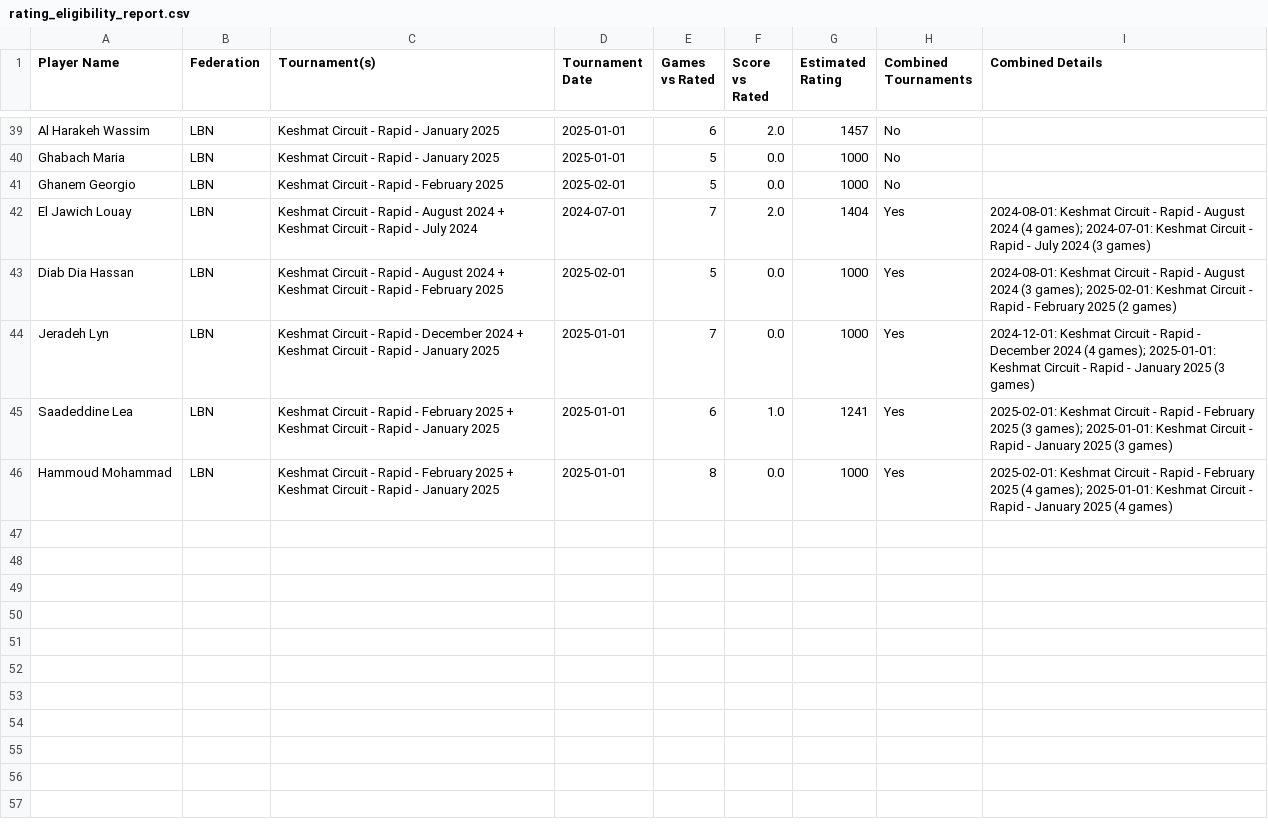
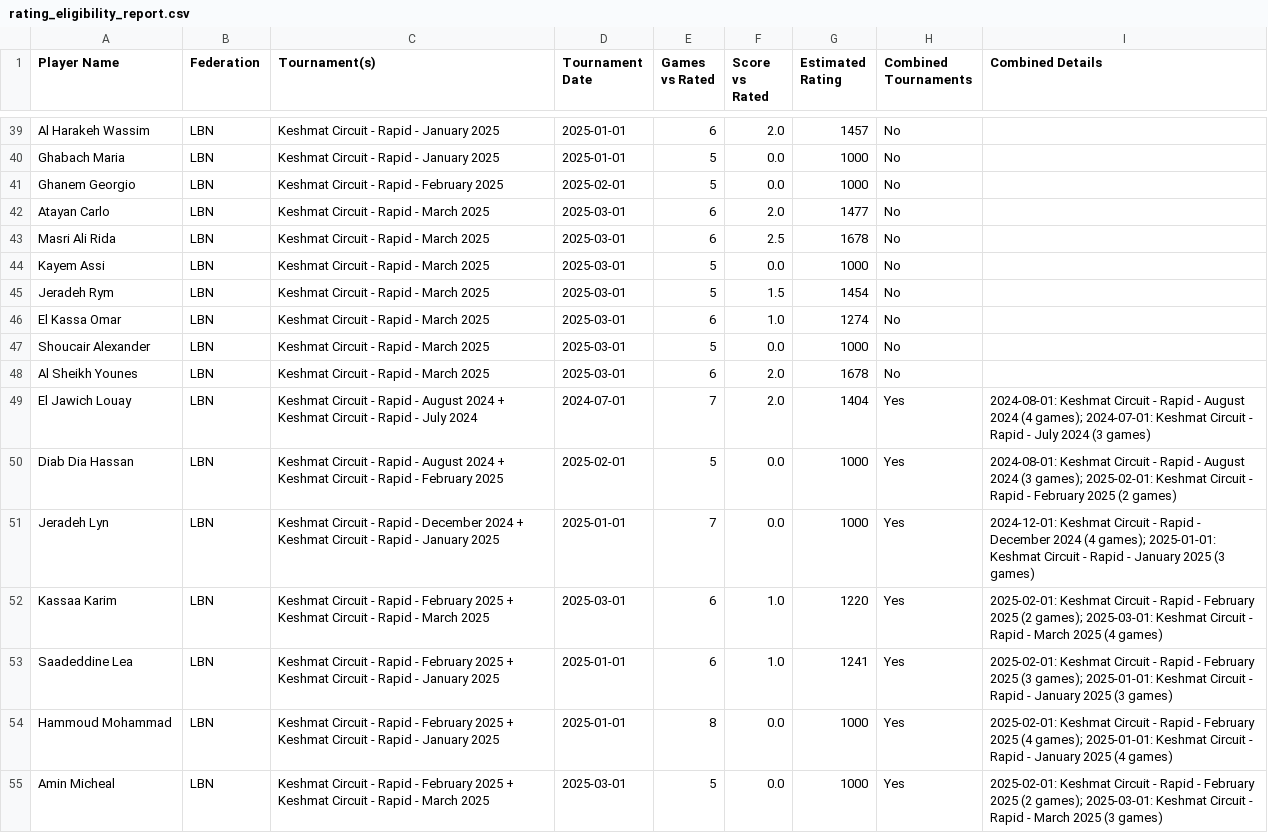
Before and after one commit to keshmat/circuit, a CSV file: scripts/rating_eligibility_report.csv, drawn as a sheet; only a part is shown, gaps mark what is left out; the diff names each change by its address in the sheet, - before the commit and + after, or states it on an @@ line.

```diff
--- a/scripts/rating_eligibility_report.csv
+++ b/scripts/rating_eligibility_report.csv
+row 42: Atayan Carlo | LBN | Keshmat Circuit - Rapid - March 2025 | 2025-03-01 | 6 | 2.0 | 1477 | No
+row 43: Masri Ali Rida | LBN | Keshmat Circuit - Rapid - March 2025 | 2025-03-01 | 6 | 2.5 | 1678 | No
+row 44: Kayem Assi | LBN | Keshmat Circuit - Rapid - March 2025 | 2025-03-01 | 5 | 0.0 | 1000 | No
+row 45: Jeradeh Rym | LBN | Keshmat Circuit - Rapid - March 2025 | 2025-03-01 | 5 | 1.5 | 1454 | No
+row 46: El Kassa Omar | LBN | Keshmat Circuit - Rapid - March 2025 | 2025-03-01 | 6 | 1.0 | 1274 | No
+row 47: Shoucair Alexander | LBN | Keshmat Circuit - Rapid - March 2025 | 2025-03-01 | 5 | 0.0 | 1000 | No
+row 48: Al Sheikh Younes | LBN | Keshmat Circuit - Rapid - March 2025 | 2025-03-01 | 6 | 2.0 | 1678 | No
+row 52: Kassaa Karim | LBN | Keshmat Circuit - Rapid - February 2025 + Keshmat Circuit - Rapid - March 2025 | 2025-03-01 | 6 | 1.0 | 1220 | Yes | 2025-02-01: Keshmat Circuit - Rapid - February 2025 (2 games); 2025-03-01: Keshmat Circuit - Rapid - March 2025 (4 games)
+row 55: Amin Micheal | LBN | Keshmat Circuit - Rapid - February 2025 + Keshmat Circuit - Rapid - March 2025 | 2025-03-01 | 5 | 0.0 | 1000 | Yes | 2025-02-01: Keshmat Circuit - Rapid - February 2025 (2 games); 2025-03-01: Keshmat Circuit - Rapid - March 2025 (3 games)
```
Also changed, not shown: scripts/keshmat_leaderboard.csv, scripts/performance_ratings.csv, 3 other files.
